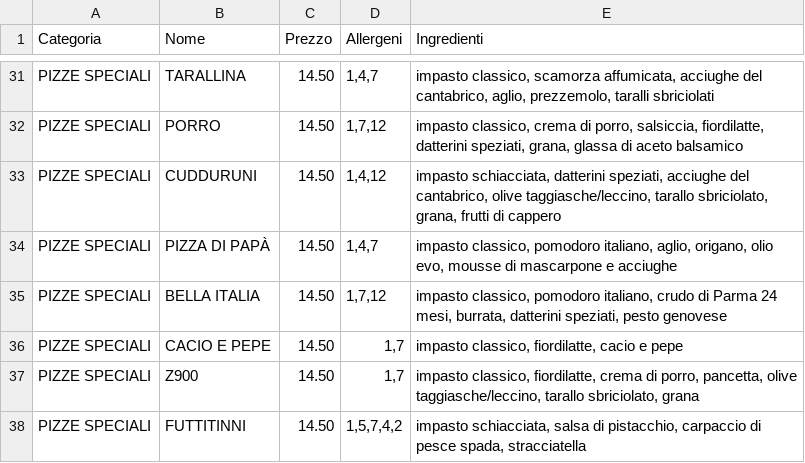
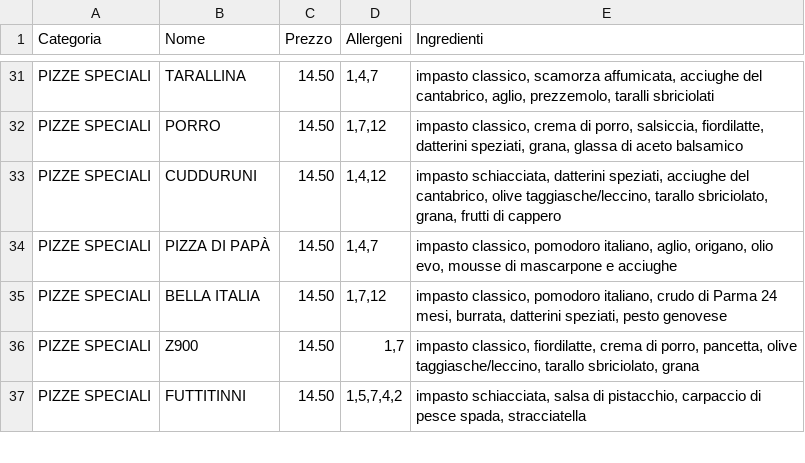
Before and after one commit to Rmamavvomvvone/Sito-Pizzeria.github.io, a CSV file: menu_pizze.csv, drawn as a sheet; only a part is shown, gaps mark what is left out; the diff names each change by its address in the sheet, - before the commit and + after, or states it on an @@ line.

Commit message:
Update menu_pizze.csv

```diff
--- a/menu_pizze.csv
+++ b/menu_pizze.csv
-row 36: PIZZE SPECIALI | CACIO E PEPE | 14.50 | 1,7 | impasto classico, fiordilatte, cacio e pepe
```
